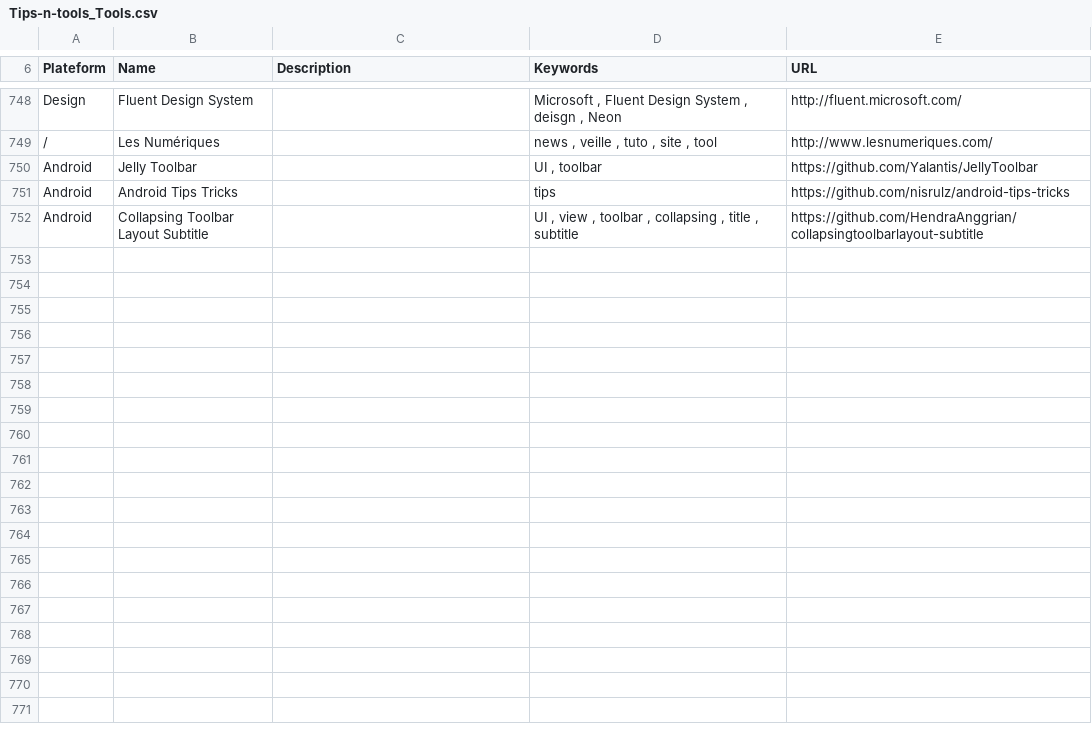
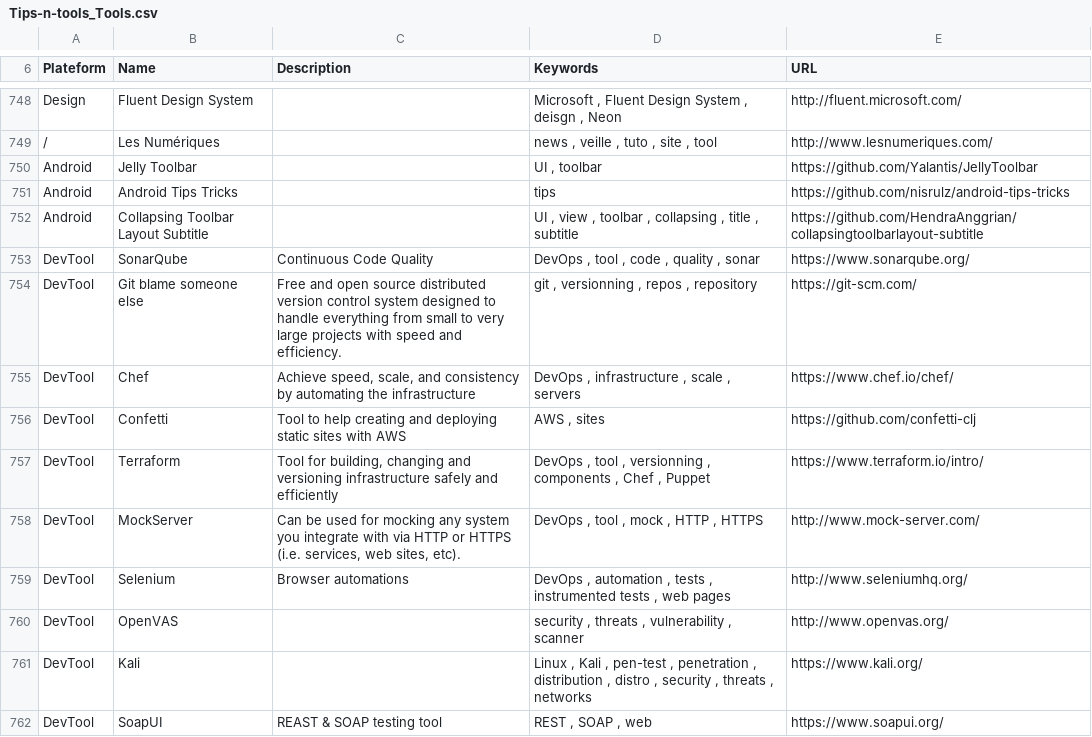
Before and after one commit to vaginessa/Tips-n-tools, a CSV file: toolz/Tips-n-tools_Tools.csv, drawn as a sheet; only a part is shown, gaps mark what is left out; the diff covers the shown part only; the diff names each change by its address in the sheet, - before the commit and + after, or states it on an @@ line.

Commit message:
chore: DevOps day - add references to plenty of tools about DevOps, automation, Build & Run, Dev & Ops, ...

```diff
--- a/toolz/Tips-n-tools_Tools.csv
+++ b/toolz/Tips-n-tools_Tools.csv
+row 753: DevTool | SonarQube | Continuous Code Quality | DevOps , tool , code , quality , sonar | https://www.sonarqube.org/
+row 754: DevTool | Git blame someone else | Free and open source distributed version control system designed to handle everything from small to very large projects with speed and efficiency. | git , versionning , repos , repository | https://git-scm.com/
+row 755: DevTool | Chef | Achieve speed, scale, and consistency by automating the infrastructure | DevOps , infrastructure , scale , servers | https://www.chef.io/chef/
+row 756: DevTool | Confetti | Tool to help creating and deploying static sites with AWS | AWS , sites | https://github.com/confetti-clj
+row 757: DevTool | Terraform | Tool for building, changing and versioning infrastructure safely and efficiently | DevOps , tool , versionning , components , Chef , Puppet | https://www.terraform.io/intro/
+row 758: DevTool | MockServer | Can be used for mocking any system you integrate with via HTTP or HTTPS (i.e. services, web sites, etc). | DevOps , tool , mock , HTTP , HTTPS | http://www.mock-server.com/
+row 759: DevTool | Selenium | Browser automations | DevOps , automation , tests , instrumented tests , web pages | http://www.seleniumhq.org/
+row 760: DevTool | OpenVAS |  | security , threats , vulnerability , scanner | http://www.openvas.org/
+row 761: DevTool | Kali |  | Linux , Kali , pen-test , penetration , distribution , distro , security , threats , networks | https://www.kali.org/
+row 762: DevTool | SoapUI | REAST & SOAP testing tool | REST , SOAP , web | https://www.soapui.org/
```
Also changed, not shown: 10 added rows and 10 edited cells elsewhere in this file, webz/Tips-n-tools_WebLinks.csv, 4 other files.
